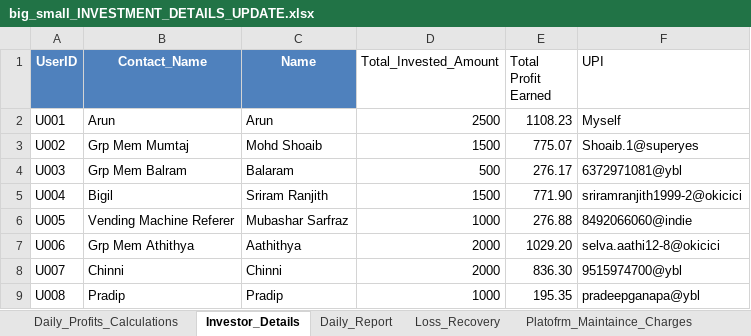
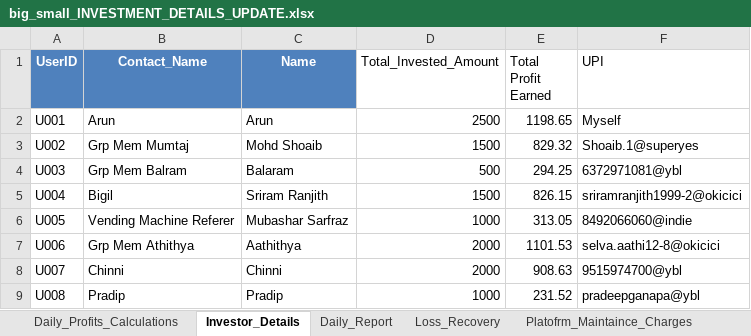
Before and after one commit to Arun2310Rajaputhra/INVESTORS-DASHBOARD, an Excel workbook: big_small_INVESTMENT_DETAILS_UPDATE.xlsx, sheet Investor_Details, drawn as a sheet; values as stored, in another font and other column widths than the file's, no borders; table styles not drawn; the diff names each change by its address in the sheet, - before the commit and + after, or states it on an @@ line.

```diff
--- a/big_small_INVESTMENT_DETAILS_UPDATE.xlsx (sheet Investor_Details)
+++ b/big_small_INVESTMENT_DETAILS_UPDATE.xlsx (sheet Investor_Details)
-E2 (Total Profit Earned): 1108.23
+E2 (Total Profit Earned): 1198.65
-E3 (Total Profit Earned): 775.07
+E3 (Total Profit Earned): 829.32
-E4 (Total Profit Earned): 276.17
+E4 (Total Profit Earned): 294.25
-E5 (Total Profit Earned): 771.90
+E5 (Total Profit Earned): 826.15
-E6 (Total Profit Earned): 276.88
+E6 (Total Profit Earned): 313.05
-E7 (Total Profit Earned): 1029.20
+E7 (Total Profit Earned): 1101.53
-E8 (Total Profit Earned): 836.30
+E8 (Total Profit Earned): 908.63
-E9 (Total Profit Earned): 195.35
+E9 (Total Profit Earned): 231.52
```
Also changed, not shown: sheet Daily_Profits_Calculations, sheet Daily_Report.
